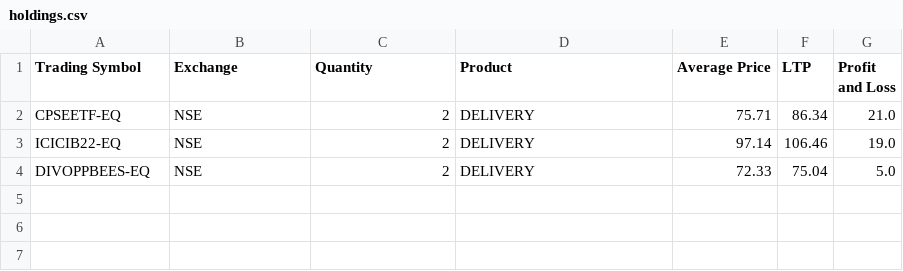
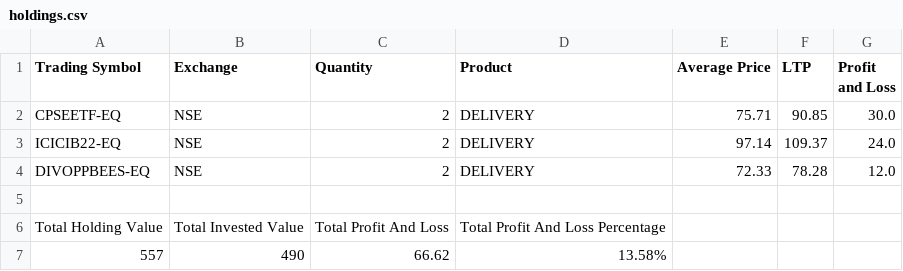
Before and after one commit to Surya86899/AngelOne, a CSV file: holdings.csv, drawn as a sheet.

```diff
--- a/holdings.csv
+++ b/holdings.csv
@@ -1,4 +1,7 @@
 Trading Symbol,Exchange,Quantity,Product,Average Price,LTP,Profit and Loss
-CPSEETF-EQ,NSE,2,DELIVERY,75.71,86.34,21.0
-ICICIB22-EQ,NSE,2,DELIVERY,97.14,106.46,19.0
-DIVOPPBEES-EQ,NSE,2,DELIVERY,72.33,75.04,5.0
+CPSEETF-EQ,NSE,2,DELIVERY,75.71,90.85,30.0
+ICICIB22-EQ,NSE,2,DELIVERY,97.14,109.37,24.0
+DIVOPPBEES-EQ,NSE,2,DELIVERY,72.33,78.28,12.0
+
+Total Holding Value,Total Invested Value,Total Profit And Loss,Total Profit And Loss Percentage
+557,490,66.62,13.58%
```
Also changed, not shown: 40 other files.
